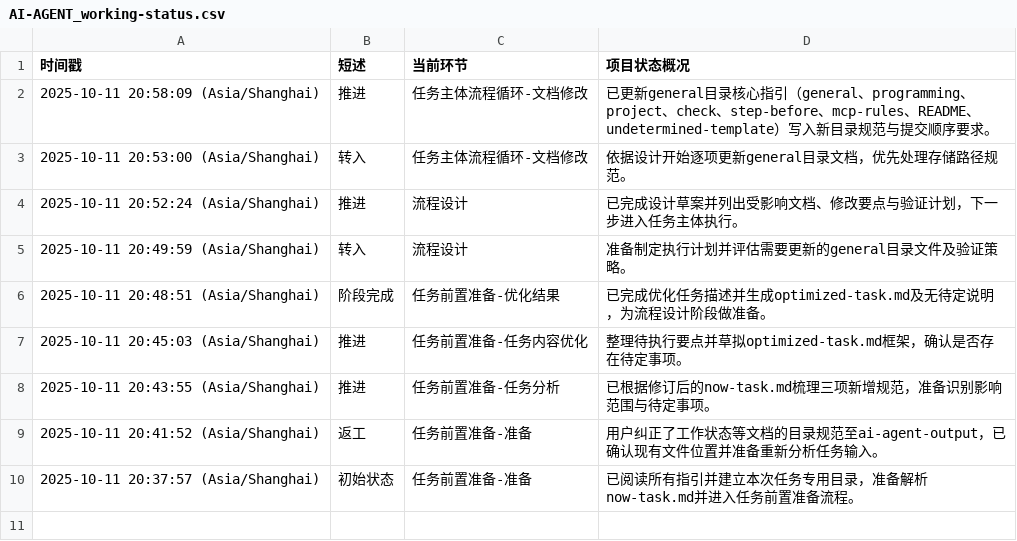
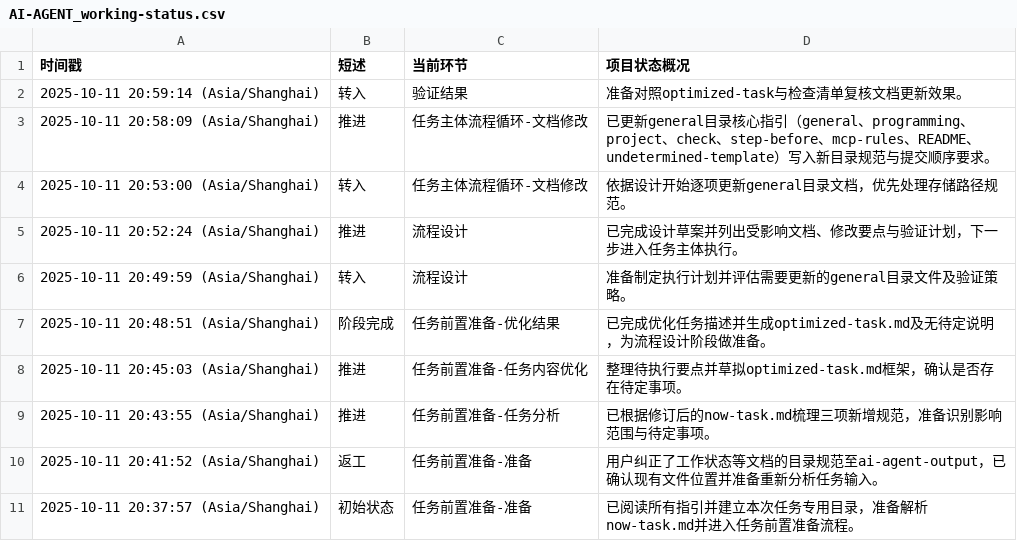
Before and after one commit to Onlykrizz/prompt-for-code, a CSV file: ai-agent-output/2025-10-11T20-37-40_UTC+8_更新指令存储规范/AI-AGENT_working-status.csv, drawn as a sheet; the diff names each change by its address in the sheet, - before the commit and + after, or states it on an @@ line.

Commit message:
chore: 进入验证阶段

```diff
--- a/ai-agent-output/2025-10-11T20-37-40_UTC+8_更新指令存储规范/AI-AGENT_working-status.csv
+++ b/ai-agent-output/2025-10-11T20-37-40_UTC+8_更新指令存储规范/AI-AGENT_working-status.csv
+row 2: 2025-10-11 20:59:14 (Asia/Shanghai) | 转入 | 验证结果 | 准备对照optimized-task与检查清单复核文档更新效果。
```
